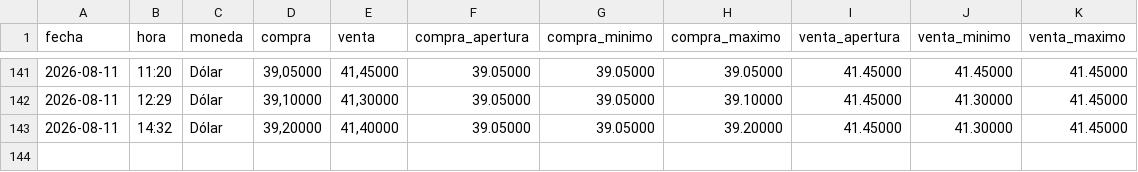
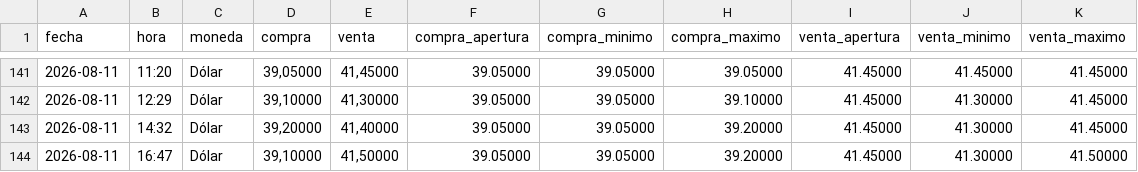
Before and after one commit to angelop47/Dollar-UY, a CSV file: cotizaciones.csv, drawn as a sheet; only a part is shown, gaps mark what is left out.

```diff
--- a/cotizaciones.csv
+++ b/cotizaciones.csv
@@ -143 +143,2 @@ fecha,hora,moneda,compra,venta,compra_apertura,compra_minimo,compra_maximo,venta
 2026-08-11,14:32,Dólar,"39,20000","41,40000",39.05000,39.05000,39.20000,41.45000,41.30000,41.45000
+2026-08-11,16:47,Dólar,"39,10000","41,50000",39.05000,39.05000,39.20000,41.45000,41.30000,41.50000
```
Also changed, not shown: 1 other file.
